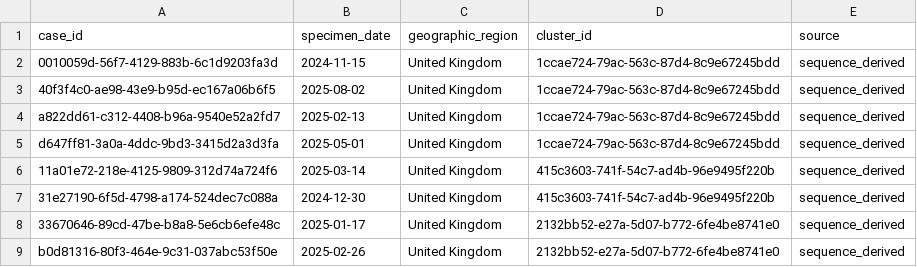
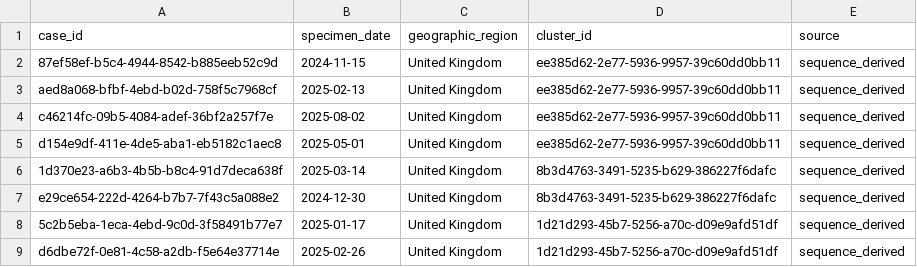
Before and after one commit to NKillough32/TB-Genomics, a CSV file: exports/sequence_cluster_assignments.csv, drawn as a sheet.

```diff
--- a/exports/sequence_cluster_assignments.csv
+++ b/exports/sequence_cluster_assignments.csv
@@ -1,9 +1,9 @@
 case_id,specimen_date,geographic_region,cluster_id,source
-0010059d-56f7-4129-883b-6c1d9203fa3d,2024-11-15,United Kingdom,1ccae724-79ac-563c-87d4-8c9e67245bdd,sequence_derived
-40f3f4c0-ae98-43e9-b95d-ec167a06b6f5,2025-08-02,United Kingdom,1ccae724-79ac-563c-87d4-8c9e67245bdd,sequence_derived
-a822dd61-c312-4408-b96a-9540e52a2fd7,2025-02-13,United Kingdom,1ccae724-79ac-563c-87d4-8c9e67245bdd,sequence_derived
-d647ff81-3a0a-4ddc-9bd3-3415d2a3d3fa,2025-05-01,United Kingdom,1ccae724-79ac-563c-87d4-8c9e67245bdd,sequence_derived
-11a01e72-218e-4125-9809-312d74a724f6,2025-03-14,United Kingdom,415c3603-741f-54c7-ad4b-96e9495f220b,sequence_derived
-31e27190-6f5d-4798-a174-524dec7c088a,2024-12-30,United Kingdom,415c3603-741f-54c7-ad4b-96e9495f220b,sequence_derived
-33670646-89cd-47be-b8a8-5e6cb6efe48c,2025-01-17,United Kingdom,2132bb52-e27a-5d07-b772-6fe4be8741e0,sequence_derived
-b0d81316-80f3-464e-9c31-037abc53f50e,2025-02-26,United Kingdom,2132bb52-e27a-5d07-b772-6fe4be8741e0,sequence_derived
+87ef58ef-b5c4-4944-8542-b885eeb52c9d,2024-11-15,United Kingdom,ee385d62-2e77-5936-9957-39c60dd0bb11,sequence_derived
+aed8a068-bfbf-4ebd-b02d-758f5c7968cf,2025-02-13,United Kingdom,ee385d62-2e77-5936-9957-39c60dd0bb11,sequence_derived
+c46214fc-09b5-4084-adef-36bf2a257f7e,2025-08-02,United Kingdom,ee385d62-2e77-5936-9957-39c60dd0bb11,sequence_derived
+d154e9df-411e-4de5-aba1-eb5182c1aec8,2025-05-01,United Kingdom,ee385d62-2e77-5936-9957-39c60dd0bb11,sequence_derived
+1d370e23-a6b3-4b5b-b8c4-91d7deca638f,2025-03-14,United Kingdom,8b3d4763-3491-5235-b629-386227f6dafc,sequence_derived
+e29ce654-222d-4264-b7b7-7f43c5a088e2,2024-12-30,United Kingdom,8b3d4763-3491-5235-b629-386227f6dafc,sequence_derived
+5c2b5eba-1eca-4ebd-9c0d-3f58491b77e7,2025-01-17,United Kingdom,1d21d293-45b7-5256-a70c-d09e9afd51df,sequence_derived
+d6dbe72f-0e81-4c58-a2db-f5e64e37714e,2025-02-26,United Kingdom,1d21d293-45b7-5256-a70c-d09e9afd51df,sequence_derived
```
Also changed, not shown: exports/cases.csv, exports/cluster_assignments.csv, 39 other files.
